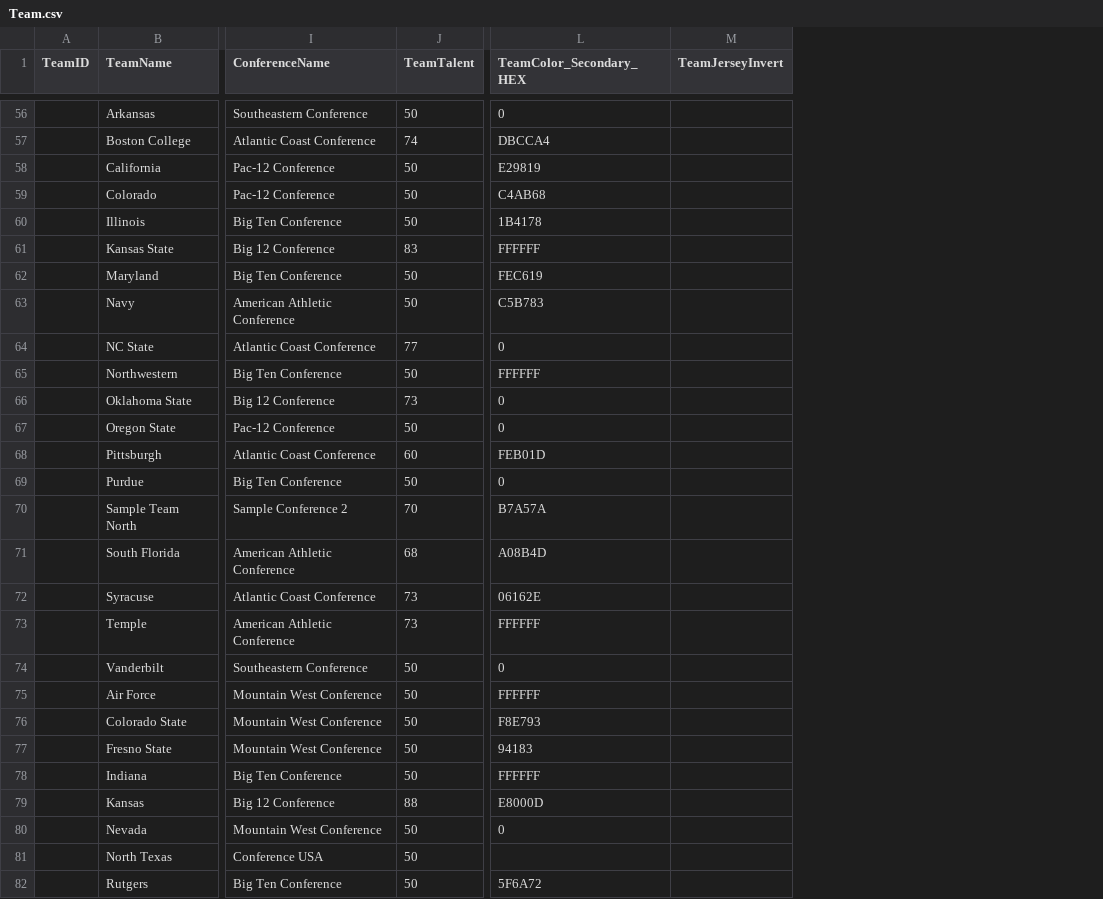
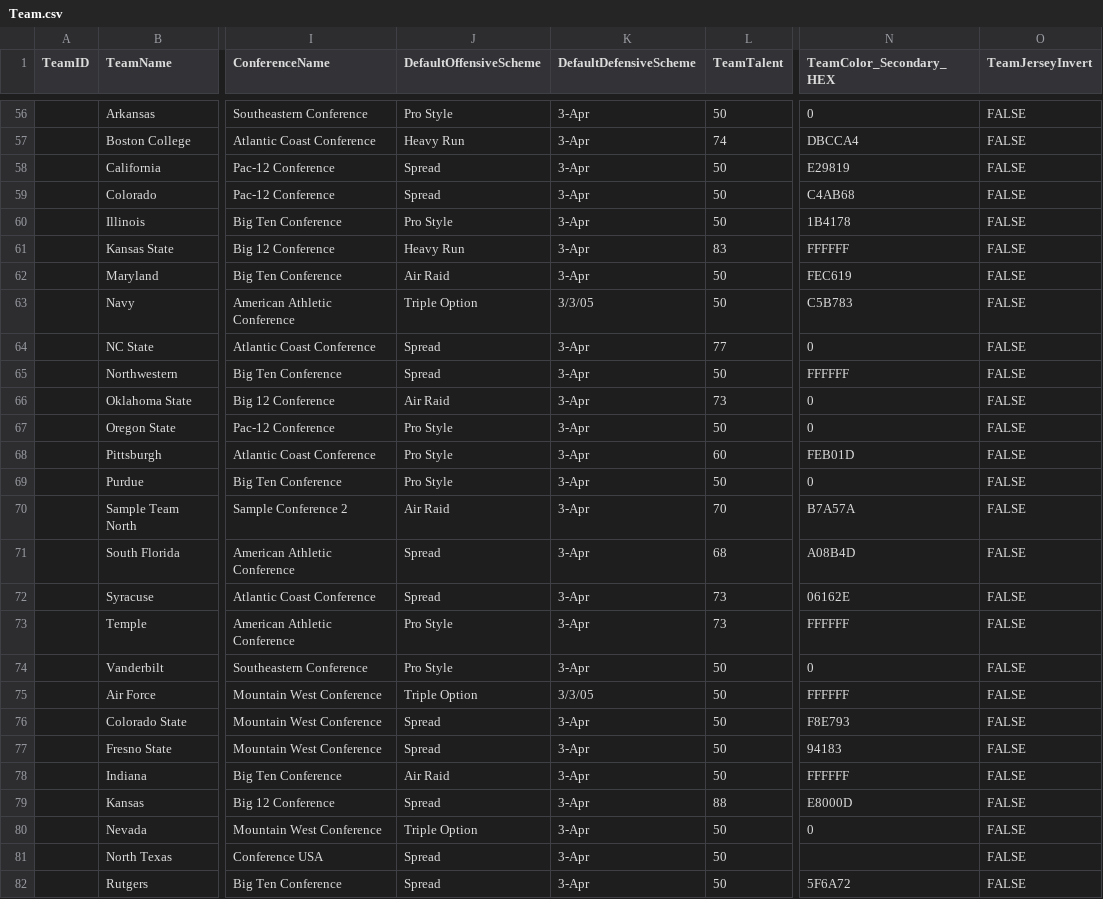
Before and after one commit to matthewpanetta/Head-Football-Coach, a CSV file: HeadFootballCoach/scripts/data_import/Team.csv, drawn as a sheet; only a part is shown, gaps mark what is left out; addresses are those after the commit; the diff covers the shown part only; the diff names each change by its address in the sheet, - before the commit and + after, or states it on an @@ line.

Commit message:
Added Team Schedule, re-arragnged extension files

```diff
--- a/HeadFootballCoach/scripts/data_import/Team.csv
+++ b/HeadFootballCoach/scripts/data_import/Team.csv
+column J (DefaultOffensiveScheme), rows 56-82: Pro Style | Heavy Run | Spread | Spread | Pro Style | Heavy Run | Air Raid | Triple Option | Spread | Spread | Air Raid | Pro Style | Pro Style | Pro Style | Air Raid | Spread | Spread | Pro Style | Pro Style | Triple Option | Spread | Spread | Air Raid | Spread | Triple Option | Spread | Spread
+column K (DefaultDefensiveScheme), rows 56-82: 3-Apr | 3-Apr | 3-Apr | 3-Apr | 3-Apr | 3-Apr | 3-Apr | 3/3/05 | 3-Apr | 3-Apr | 3-Apr | 3-Apr | 3-Apr | 3-Apr | 3-Apr | 3-Apr | 3-Apr | 3-Apr | 3-Apr | 3/3/05 | 3-Apr | 3-Apr | 3-Apr | 3-Apr | 3-Apr | 3-Apr | 3-Apr
-O56:O82 (TeamJerseyInvert): (empty)
+O56:O82 (TeamJerseyInvert): FALSE
```
Also changed, not shown: 101 edited cells elsewhere in this file, 44 other files.
